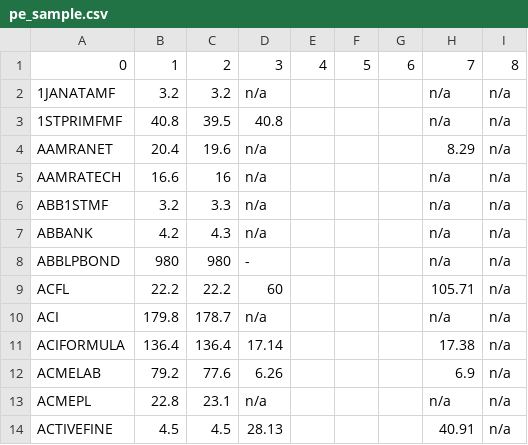
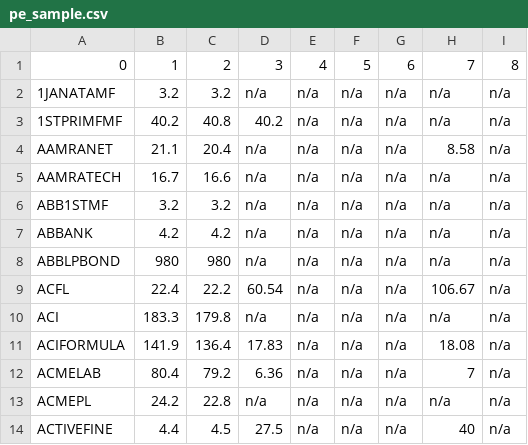
Before and after one commit to sahinnec/DSE, a CSV file: docs/debug/pe_sample.csv, drawn as a sheet; only a part is shown; the diff covers the shown part only.

```diff
--- a/docs/debug/pe_sample.csv
+++ b/docs/debug/pe_sample.csv
@@ -1,14 +1,14 @@
 0,1,2,3,4,5,6,7,8
-1JANATAMF,3.2,3.2,n/a,,,,n/a,n/a
-1STPRIMFMF,40.8,39.5,40.8,,,,n/a,n/a
-AAMRANET,20.4,19.6,n/a,,,,8.29,n/a
-AAMRATECH,16.6,16,n/a,,,,n/a,n/a
-ABB1STMF,3.2,3.3,n/a,,,,n/a,n/a
-ABBANK,4.2,4.3,n/a,,,,n/a,n/a
-ABBLPBOND,980,980,-,,,,n/a,n/a
-ACFL,22.2,22.2,60,,,,105.71,n/a
-ACI,179.8,178.7,n/a,,,,n/a,n/a
-ACIFORMULA,136.4,136.4,17.14,,,,17.38,n/a
-ACMELAB,79.2,77.6,6.26,,,,6.9,n/a
-ACMEPL,22.8,23.1,n/a,,,,n/a,n/a
-ACTIVEFINE,4.5,4.5,28.13,,,,40.91,n/a
+1JANATAMF,3.2,3.2,n/a,n/a,n/a,n/a,n/a,n/a
+1STPRIMFMF,40.2,40.8,40.2,n/a,n/a,n/a,n/a,n/a
+AAMRANET,21.1,20.4,n/a,n/a,n/a,n/a,8.58,n/a
+AAMRATECH,16.7,16.6,n/a,n/a,n/a,n/a,n/a,n/a
+ABB1STMF,3.2,3.2,n/a,n/a,n/a,n/a,n/a,n/a
+ABBANK,4.2,4.2,n/a,n/a,n/a,n/a,n/a,n/a
+ABBLPBOND,980,980,n/a,n/a,n/a,n/a,n/a,n/a
+ACFL,22.4,22.2,60.54,n/a,n/a,n/a,106.67,n/a
+ACI,183.3,179.8,n/a,n/a,n/a,n/a,n/a,n/a
+ACIFORMULA,141.9,136.4,17.83,n/a,n/a,n/a,18.08,n/a
+ACMELAB,80.4,79.2,6.36,n/a,n/a,n/a,7,n/a
+ACMEPL,24.2,22.8,n/a,n/a,n/a,n/a,n/a,n/a
+ACTIVEFINE,4.4,4.5,27.5,n/a,n/a,n/a,40,n/a
```
Also changed, not shown: 74 edited cells elsewhere in this file, docs/debug/history_sample.csv, docs/debug/prices_sample.csv, 1 other file.
